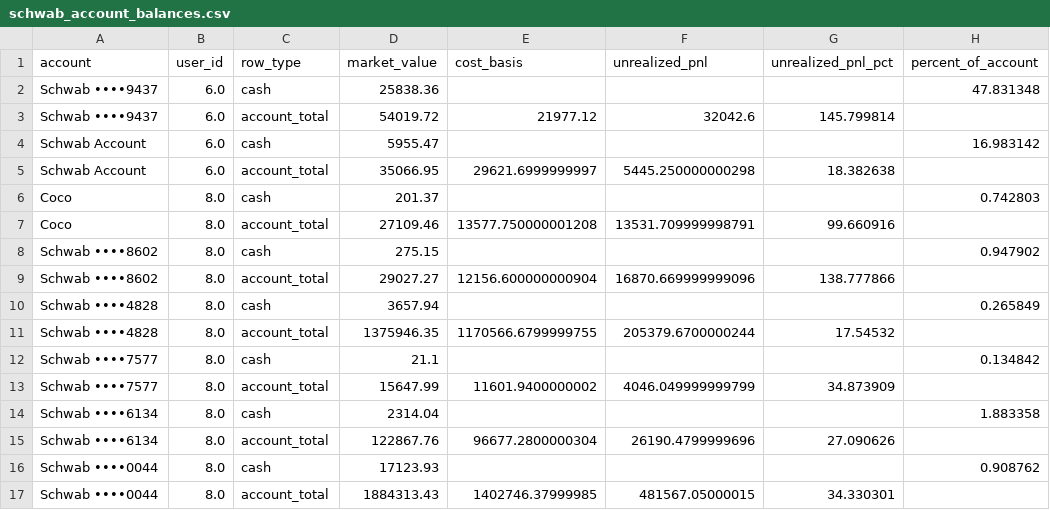
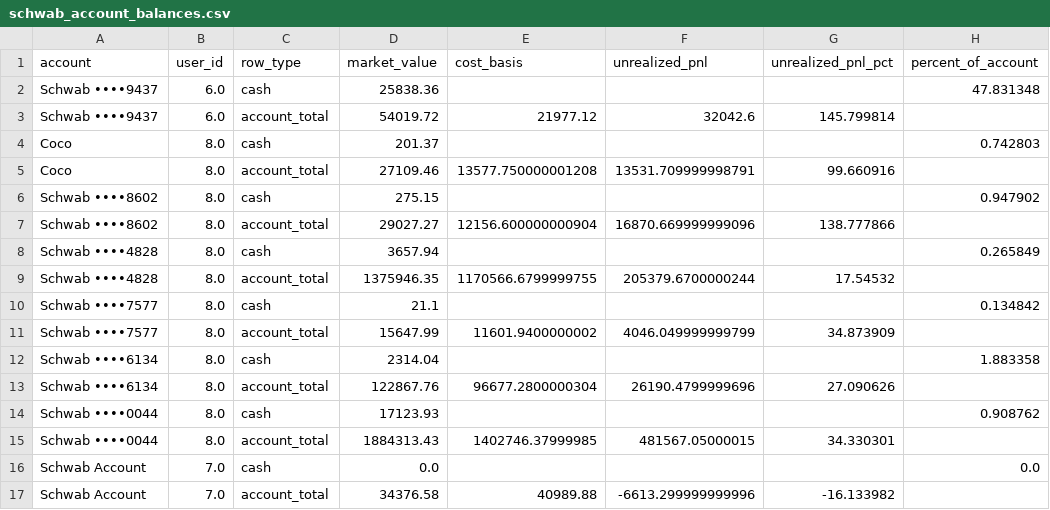
Before and after one commit to cameronjefferey/ccwj, a CSV file: dbt/seeds/schwab_account_balances.csv, drawn as a sheet.

```diff
--- a/dbt/seeds/schwab_account_balances.csv
+++ b/dbt/seeds/schwab_account_balances.csv
@@ -3,4 +3,2 @@ Schwab ••••9437,6.0,cash,25838.36,,,,47.831348
 Schwab ••••9437,6.0,account_total,54019.72,21977.12,32042.6,145.799814,
-Schwab Account,6.0,cash,5955.47,,,,16.983142
-Schwab Account,6.0,account_total,35066.95,29621.6999999997,5445.250000000298,18.382638,
 Coco,8.0,cash,201.37,,,,0.742803
@@ -17 +15,3 @@ Schwab ••••0044,8.0,cash,17123.93,,,,0.908762
 Schwab ••••0044,8.0,account_total,1884313.43,1402746.37999985,481567.05000015,34.330301,
+Schwab Account,7.0,cash,0.0,,,,0.0
+Schwab Account,7.0,account_total,34376.58,40989.88,-6613.299999999996,-16.133982,
```
Also changed, not shown: dbt/seeds/current_positions.csv.
